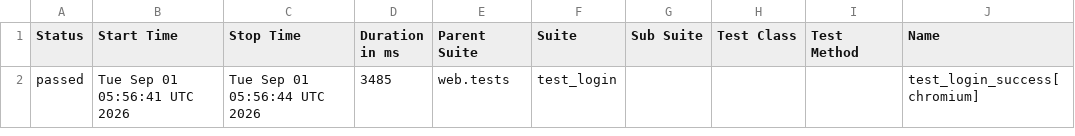
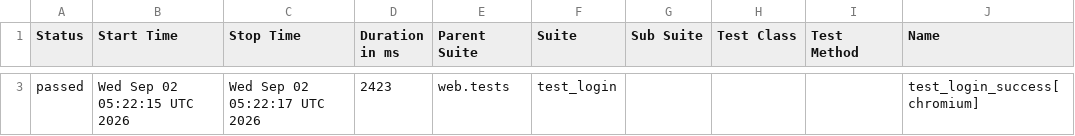
Before and after one commit to rizkyiff/Playwright-Python-With-AI, a CSV file: data/suites.csv, drawn as a sheet; only a part is shown, gaps mark what is left out; addresses are those after the commit; the diff covers the shown part only; the diff names each change by its address in the sheet, - before the commit and + after, or states it on an @@ line.

```diff
--- a/data/suites.csv
+++ b/data/suites.csv
-B3 (Start Time): Tue Sep 01 05:56:41 UTC 2026
+B3 (Start Time): Wed Sep 02 05:22:15 UTC 2026
-C3 (Stop Time): Tue Sep 01 05:56:44 UTC 2026
+C3 (Stop Time): Wed Sep 02 05:22:17 UTC 2026
-D3 (Duration in ms): 3485
+D3 (Duration in ms): 2423
```
Also changed, not shown: 1 added row and 1 removed row elsewhere in this file, 26 other files.
